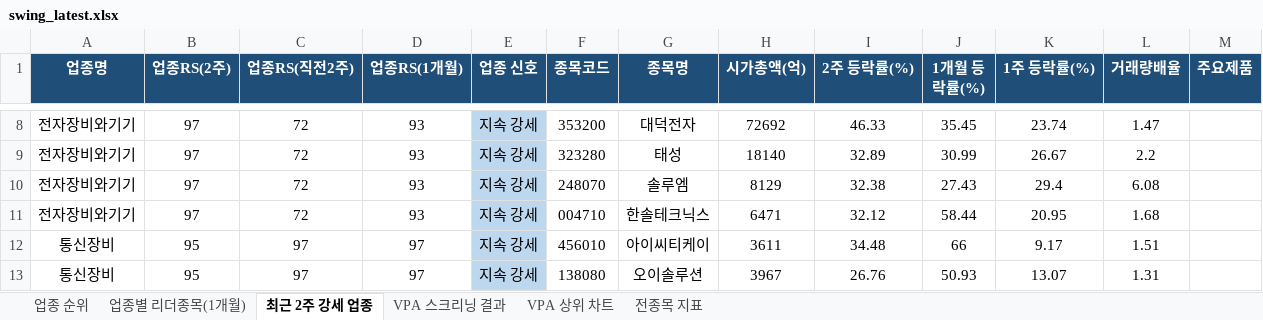
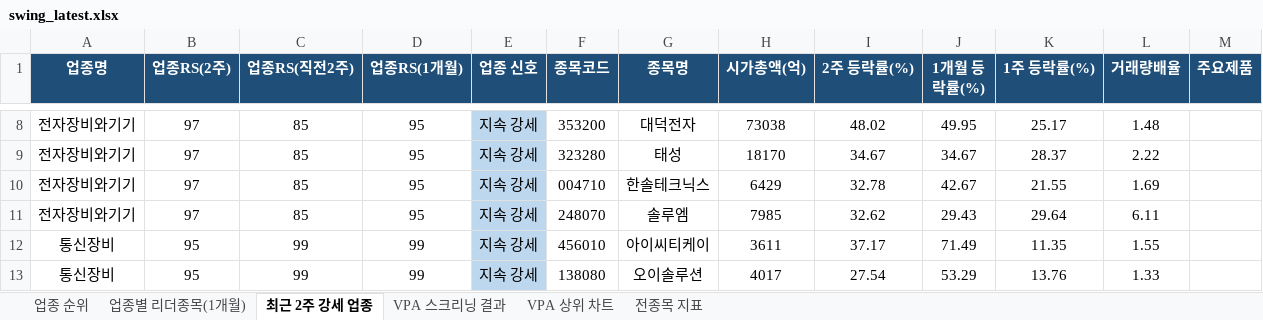
Before and after one commit to gopkh0129/stock, an Excel workbook: docs/data/swing_latest.xlsx, sheet 최근 2주 강세 업종, drawn as a sheet; only a part is shown, gaps mark what is left out; values as stored, in another font and other column widths than the file's, no borders; removed rows and columns are numbered as before the commit, all else as after; the diff covers the shown part only; the diff names each change by its address in the sheet, - before the commit and + after, or states it on an @@ line.

```diff
--- a/docs/data/swing_latest.xlsx (sheet 최근 2주 강세 업종)
+++ b/docs/data/swing_latest.xlsx (sheet 최근 2주 강세 업종)
-C8:C9 (업종RS(직전2주)): 72
+C8:C9 (업종RS(직전2주)): 85
-D8:D9 (업종RS(1개월)): 93
+D8:D9 (업종RS(1개월)): 95
-H8 (시가총액(억)): 72692
+H8 (시가총액(억)): 73038
-I8 (2주 등락률(%)): 46.33
+I8 (2주 등락률(%)): 48.02
-J8 (1개월 등락률(%)): 35.45
+J8 (1개월 등락률(%)): 49.95
-K8 (1주 등락률(%)): 23.74
+K8 (1주 등락률(%)): 25.17
-L8 (거래량배율): 1.47
+L8 (거래량배율): 1.48
-H9 (시가총액(억)): 18140
+H9 (시가총액(억)): 18170
-I9 (2주 등락률(%)): 32.89
+I9 (2주 등락률(%)): 34.67
-J9 (1개월 등락률(%)): 30.99
+J9 (1개월 등락률(%)): 34.67
-K9 (1주 등락률(%)): 26.67
+K9 (1주 등락률(%)): 28.37
-L9 (거래량배율): 2.2
+L9 (거래량배율): 2.22
-row 10: 전자장비와기기 | 97 | 72 | 93 | 지속 강세 | 248070 | 솔루엠 | 8129 | 32.38 | 27.43 | 29.4 | 6.08
-C10 (업종RS(직전2주)): 72
+C10 (업종RS(직전2주)): 85
-D10 (업종RS(1개월)): 93
+D10 (업종RS(1개월)): 95
-H10 (시가총액(억)): 6471
+H10 (시가총액(억)): 6429
-I10 (2주 등락률(%)): 32.12
+I10 (2주 등락률(%)): 32.78
-J10 (1개월 등락률(%)): 58.44
+J10 (1개월 등락률(%)): 42.67
-K10 (1주 등락률(%)): 20.95
+K10 (1주 등락률(%)): 21.55
-L10 (거래량배율): 1.68
+L10 (거래량배율): 1.69
+row 11: 전자장비와기기 | 97 | 85 | 95 | 지속 강세 | 248070 | 솔루엠 | 7985 | 32.62 | 29.43 | 29.64 | 6.11
-C12:C13 (업종RS(직전2주)): 97
+C12:C13 (업종RS(직전2주)): 99
-D12:D13 (업종RS(1개월)): 97
+D12:D13 (업종RS(1개월)): 99
-I12 (2주 등락률(%)): 34.48
+I12 (2주 등락률(%)): 37.17
-J12 (1개월 등락률(%)): 66
+J12 (1개월 등락률(%)): 71.49
-K12 (1주 등락률(%)): 9.17
+K12 (1주 등락률(%)): 11.35
-L12 (거래량배율): 1.51
+L12 (거래량배율): 1.55
-H13 (시가총액(억)): 3967
+H13 (시가총액(억)): 4017
-I13 (2주 등락률(%)): 26.76
+I13 (2주 등락률(%)): 27.54
-J13 (1개월 등락률(%)): 50.93
+J13 (1개월 등락률(%)): 53.29
-K13 (1주 등락률(%)): 13.07
+K13 (1주 등락률(%)): 13.76
-L13 (거래량배율): 1.31
+L13 (거래량배율): 1.33
```
Also changed, not shown: 12 added rows, 13 removed rows, 195 edited cells and cell formats elsewhere in this sheet, sheet 전종목 지표, sheet 업종별 리더종목(1개월), sheet 업종 순위, sheet VPA 스크리닝 결과, charts or pictures, 1 other file.
